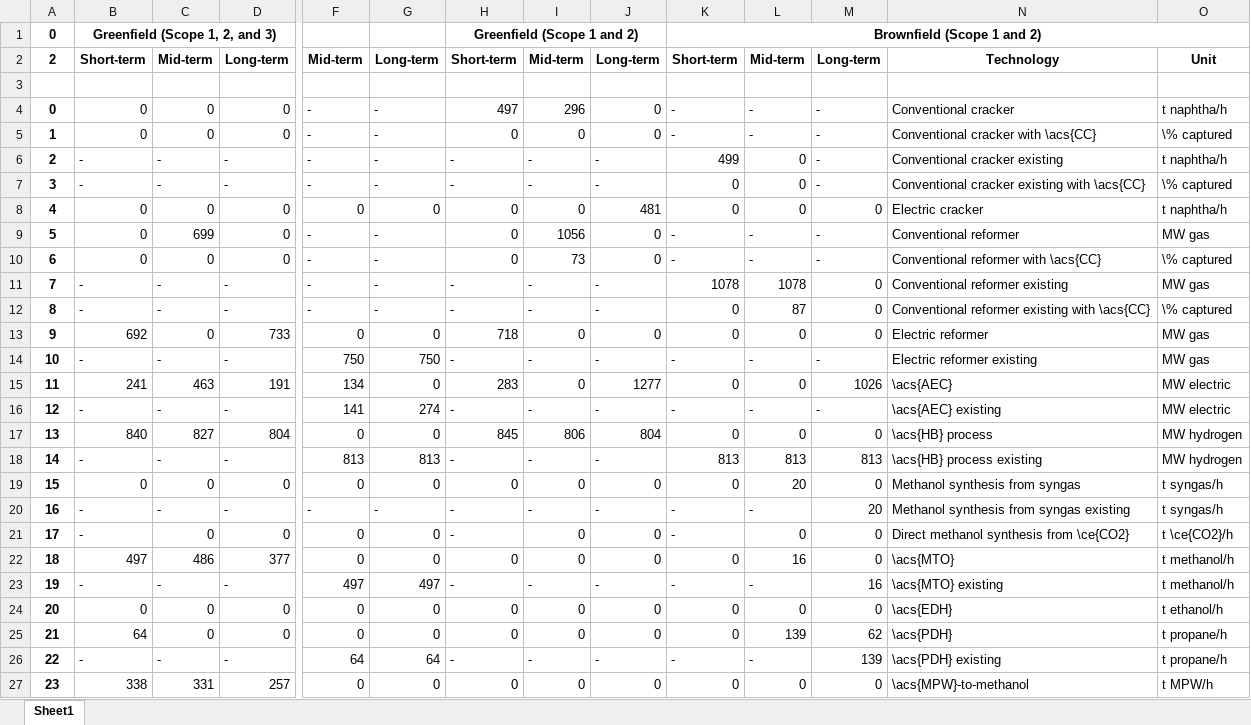
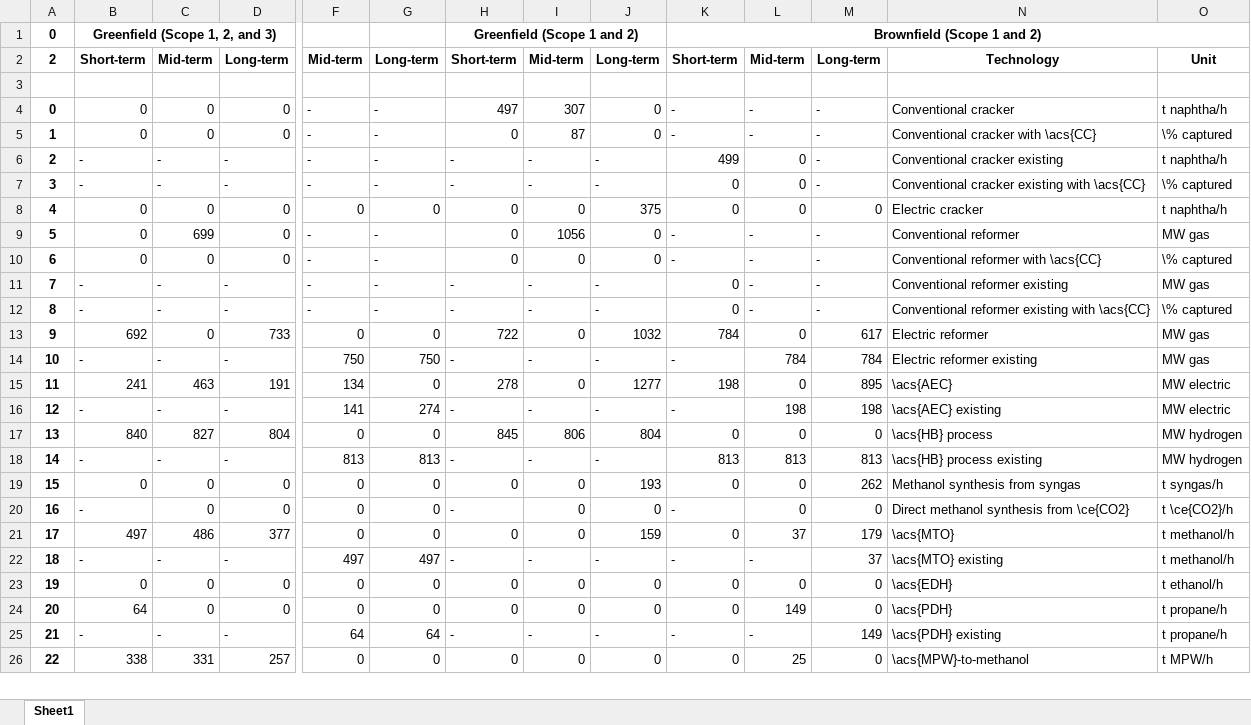
Before and after one commit to julia1071/AdOpT-NET0_Julia, an Excel workbook: Plotting/Latex/filtered_data.xlsx, sheet Sheet1, drawn as a sheet; only a part is shown, gaps mark what is left out; values as stored, in another font and other column widths than the file's, no borders; removed rows and columns are numbered as before the commit, all else as after; rows hold the shown columns only; the diff covers the shown part only; the diff names each change by its address in the sheet, - before the commit and + after, or states it on an @@ line.

```diff
--- a/Plotting/Latex/filtered_data.xlsx (sheet Sheet1)
+++ b/Plotting/Latex/filtered_data.xlsx (sheet Sheet1)
-I4: 296
+I4: 307
-I5: 0
+I5: 87
-J8: 481
+J8: 375
-I10: 73
+I10: 0
-K11: 1078
+K11: 0
-L11: 1078
+L11: -
-M11:M12: 0
+M11:M12: -
-L12: 87
+L12: -
-H13: 718
+H13: 722
-J13: 0
+J13: 1032
-K13: 0
+K13: 784
-M13: 0
+M13: 617
-L14: -
+L14: 784
-M14: -
+M14: 784
-H15: 283
+H15: 278
-K15: 0
+K15: 198
-M15: 1026
+M15: 895
-L16: -
+L16: 198
-M16: -
+M16: 198
-J19: 0
+J19: 193
-L19: 20
+L19: 0
-M19: 0
+M19: 262
-row 20: 16 | - | - | - | - | - | - | - | - | - | - | 20 | Methanol synthesis from syngas existing | t syngas/h
@@ column A renumbered from row 20 down @@
-J21: 0
+J21: 159
-L21: 16
+L21: 37
-M21: 0
+M21: 179
-M22: 16
+M22: 37
-L24: 139
+L24: 149
-M24: 62
+M24: 0
-M25: 139
+M25: 149
-L26: 0
+L26: 25
```
Also changed, not shown: 57 edited cells elsewhere in this sheet, Plotting/Latex/filtered_data_import_combined.xlsx, 10 other files.
